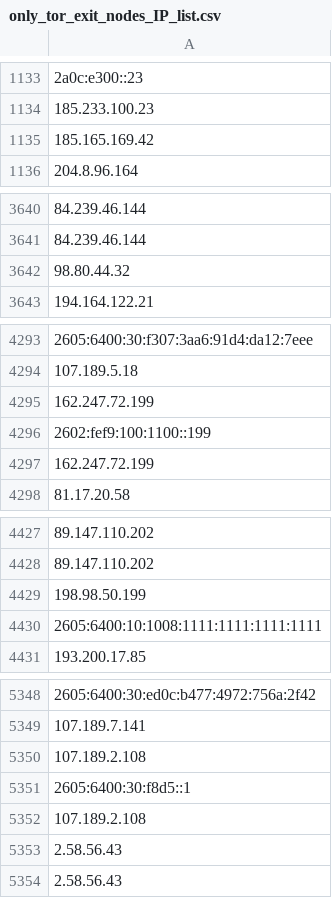
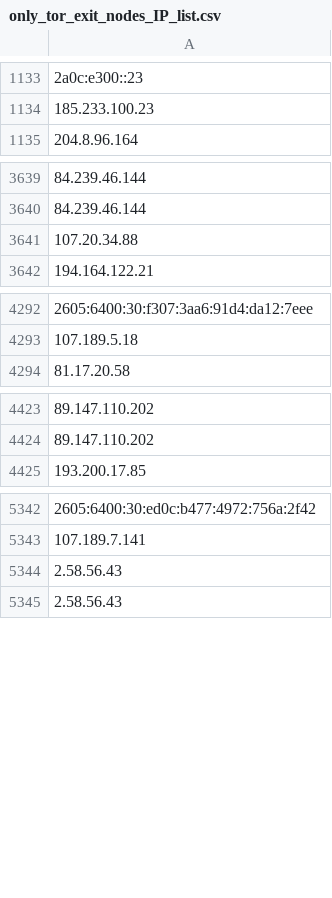
Before and after one commit to onlyforbakup/awesome-lists, a CSV file: Lists/TOR/only_tor_exit_nodes_IP_list.csv, drawn as a sheet; only a part is shown, gaps mark what is left out; removed rows and columns are numbered as before the commit, all else as after; the diff covers the shown part only; the diff names each change by its address in the sheet, - before the commit and + after, or states it on an @@ line.

```diff
--- a/Lists/TOR/only_tor_exit_nodes_IP_list.csv
+++ b/Lists/TOR/only_tor_exit_nodes_IP_list.csv
-row 1135: 185.165.169.42
-A3641: 98.80.44.32
+A3641: 107.20.34.88
-row 4295: 162.247.72.199
-row 4296: 2602:fef9:100:1100::199
-row 4297: 162.247.72.199
-row 4429: 198.98.50.199
-row 4430: 2605:6400:10:1008:1111:1111:1111:1111
-row 5350: 107.189.2.108
-row 5351: 2605:6400:30:f8d5::1
-row 5352: 107.189.2.108
```
Also changed, not shown: 1 added row elsewhere in this file, Lists/TOR/only_tor_guard_nodes_IP_list.csv, 2 other files.
